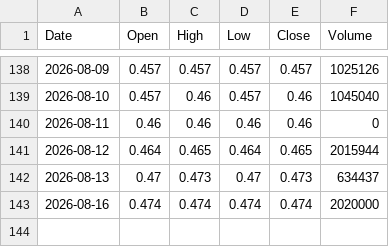
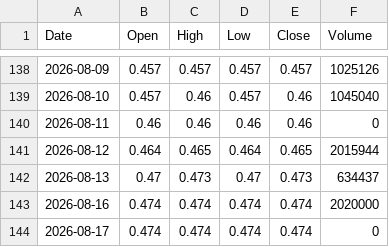
Before and after one commit to abdurahmanalaghbari-cpu/msx-edge, a CSV file: data/NBOB.csv, drawn as a sheet; only a part is shown, gaps mark what is left out.

Commit message:
EOD update 2026-08-17

```diff
--- a/data/NBOB.csv
+++ b/data/NBOB.csv
@@ -143 +143,2 @@ Date,Open,High,Low,Close,Volume
 2026-08-16,0.474,0.474,0.474,0.474,2020000
+2026-08-17,0.474,0.474,0.474,0.474,0
```
